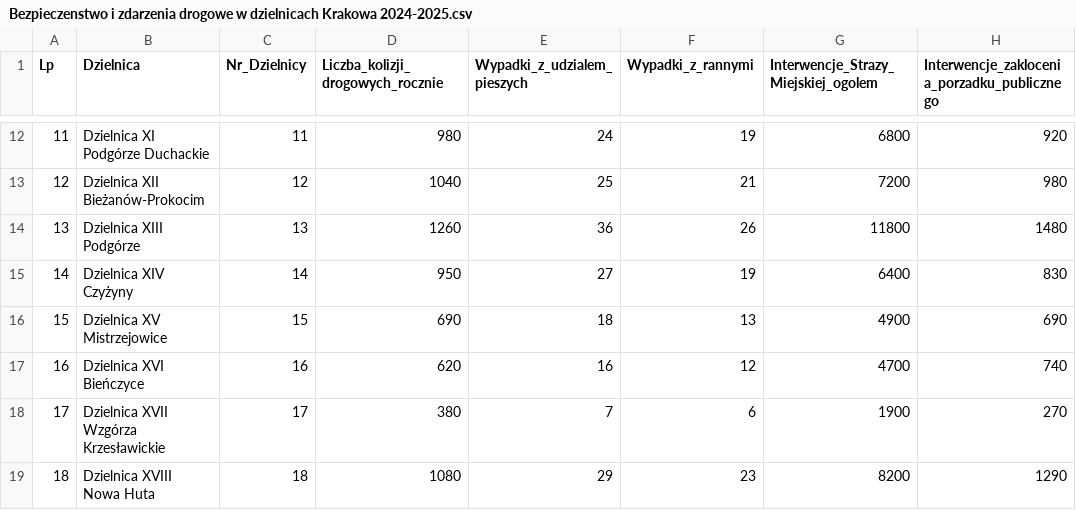
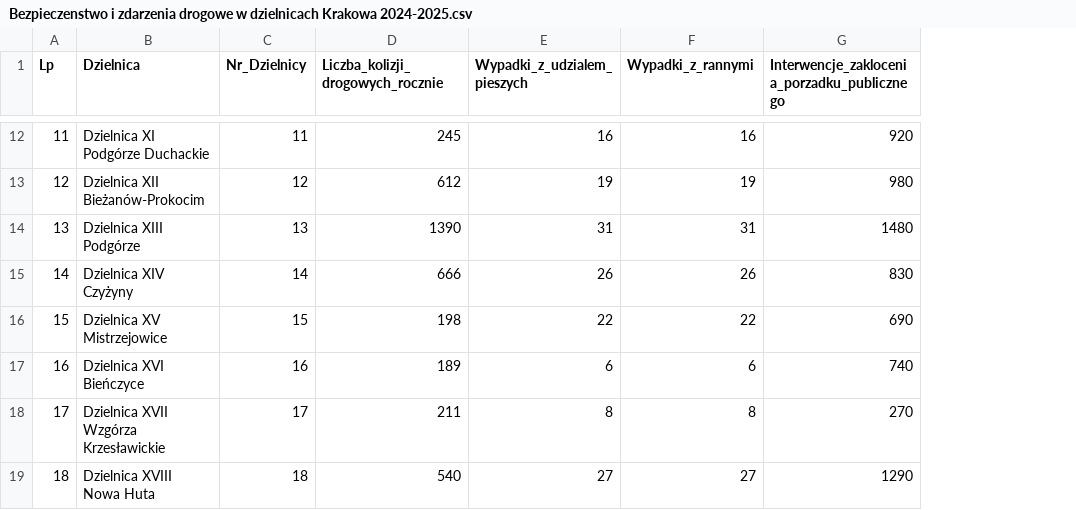
Before and after one commit to zephir-x/cracow360, a CSV file: src/analytics/data_raw/Bezpieczenstwo i zdarzenia drogowe w dzielnicach Krakowa 2024-2025.csv, drawn as a sheet; only a part is shown, gaps mark what is left out; the diff covers the shown part only; the diff names each change by its address in the sheet, - before the commit and + after, or states it on an @@ line.

```diff
--- a/src/analytics/data_raw/Bezpieczenstwo i zdarzenia drogowe w dzielnicach Krakowa 2024-2025.csv
+++ b/src/analytics/data_raw/Bezpieczenstwo i zdarzenia drogowe w dzielnicach Krakowa 2024-2025.csv
-column G, row 1: Interwencje_Strazy_Miejskiej_ogolem; rows 12-19: 6800 | 7200 | 11800 | 6400 | 4900 | 4700 | 1900 | 8200
-D12 (Liczba_kolizji_drogowych_rocznie): 980
+D12 (Liczba_kolizji_drogowych_rocznie): 245
-E12 (Wypadki_z_udzialem_pieszych): 24
+E12 (Wypadki_z_udzialem_pieszych): 16
-F12 (Wypadki_z_rannymi): 19
+F12 (Wypadki_z_rannymi): 16
-D13 (Liczba_kolizji_drogowych_rocznie): 1040
+D13 (Liczba_kolizji_drogowych_rocznie): 612
-E13 (Wypadki_z_udzialem_pieszych): 25
+E13 (Wypadki_z_udzialem_pieszych): 19
-F13 (Wypadki_z_rannymi): 21
+F13 (Wypadki_z_rannymi): 19
-D14 (Liczba_kolizji_drogowych_rocznie): 1260
+D14 (Liczba_kolizji_drogowych_rocznie): 1390
-E14 (Wypadki_z_udzialem_pieszych): 36
+E14 (Wypadki_z_udzialem_pieszych): 31
-F14 (Wypadki_z_rannymi): 26
+F14 (Wypadki_z_rannymi): 31
-D15 (Liczba_kolizji_drogowych_rocznie): 950
+D15 (Liczba_kolizji_drogowych_rocznie): 666
-E15 (Wypadki_z_udzialem_pieszych): 27
+E15 (Wypadki_z_udzialem_pieszych): 26
-F15 (Wypadki_z_rannymi): 19
+F15 (Wypadki_z_rannymi): 26
-D16 (Liczba_kolizji_drogowych_rocznie): 690
+D16 (Liczba_kolizji_drogowych_rocznie): 198
-E16 (Wypadki_z_udzialem_pieszych): 18
+E16 (Wypadki_z_udzialem_pieszych): 22
-F16 (Wypadki_z_rannymi): 13
+F16 (Wypadki_z_rannymi): 22
-D17 (Liczba_kolizji_drogowych_rocznie): 620
+D17 (Liczba_kolizji_drogowych_rocznie): 189
-E17 (Wypadki_z_udzialem_pieszych): 16
+E17 (Wypadki_z_udzialem_pieszych): 6
-F17 (Wypadki_z_rannymi): 12
+F17 (Wypadki_z_rannymi): 6
-D18 (Liczba_kolizji_drogowych_rocznie): 380
+D18 (Liczba_kolizji_drogowych_rocznie): 211
-E18 (Wypadki_z_udzialem_pieszych): 7
+E18 (Wypadki_z_udzialem_pieszych): 8
-F18 (Wypadki_z_rannymi): 6
+F18 (Wypadki_z_rannymi): 8
-D19 (Liczba_kolizji_drogowych_rocznie): 1080
+D19 (Liczba_kolizji_drogowych_rocznie): 540
-E19 (Wypadki_z_udzialem_pieszych): 29
+E19 (Wypadki_z_udzialem_pieszych): 27
-F19 (Wypadki_z_rannymi): 23
+F19 (Wypadki_z_rannymi): 27
```
Also changed, not shown: 30 edited cells elsewhere in this file, 11 other files.
